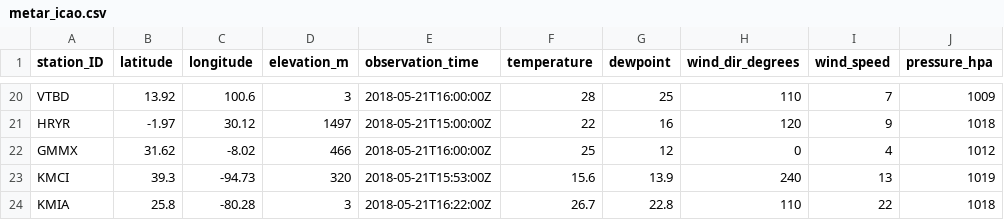
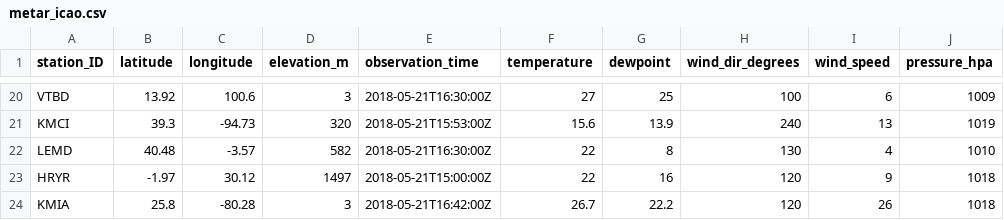
Before and after one commit to geos4s/realtimegis, a CSV file: sgroup04/metar_icao.csv, drawn as a sheet; only a part is shown, gaps mark what is left out; removed rows and columns are numbered as before the commit, all else as after; the diff covers the shown part only; the diff names each change by its address in the sheet, - before the commit and + after, or states it on an @@ line.

```diff
--- a/sgroup04/metar_icao.csv
+++ b/sgroup04/metar_icao.csv
-E20 (observation_time): 2018-05-21T16:00:00Z
+E20 (observation_time): 2018-05-21T16:30:00Z
-F20 (temperature): 28
+F20 (temperature): 27
-H20 (wind_dir_degrees): 110
+H20 (wind_dir_degrees): 100
-I20 (wind_speed): 7
+I20 (wind_speed): 6
@@ row 23 moved to row 21: KMCI @@
+row 22: LEMD | 40.48 | -3.57 | 582 | 2018-05-21T16:30:00Z | 22 | 8 | 130 | 4 | 1010
-row 22: GMMX | 31.62 | -8.02 | 466 | 2018-05-21T16:00:00Z | 25 | 12 | 0 | 4 | 1012
-E24 (observation_time): 2018-05-21T16:22:00Z
+E24 (observation_time): 2018-05-21T16:42:00Z
-G24 (dewpoint): 22.8
+G24 (dewpoint): 22.2
-H24 (wind_dir_degrees): 110
+H24 (wind_dir_degrees): 120
-I24 (wind_speed): 22
+I24 (wind_speed): 26
```
Also changed, not shown: 2 added rows, 2 removed rows, 8 moved rows and 11 edited cells elsewhere in this file.
